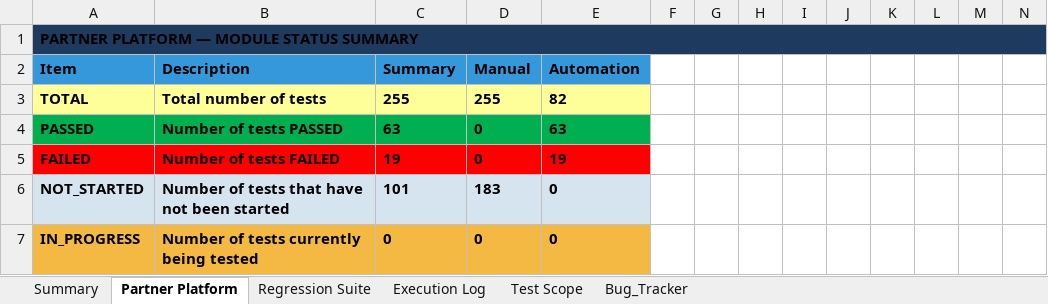
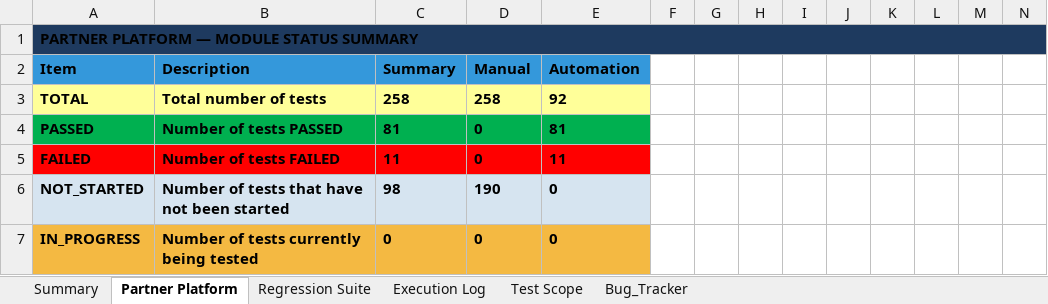
Before and after one commit to TrangLeQuoc/blazeup-automation, an Excel workbook: docs/blazeup/Partner_Platform_Test_Plan.xlsx, sheet Partner Platform, drawn as a sheet; only a part is shown; values as stored, in another font and other column widths than the file's, no borders; charts and pictures and conditional formats not drawn; removed rows and columns are numbered as before the commit, all else as after; rows hold the shown columns only; the diff covers the shown part only; the diff names each change by its address in the sheet, - before the commit and + after, or states it on an @@ line.

Commit message:
update test case

```diff
--- a/docs/blazeup/Partner_Platform_Test_Plan.xlsx (sheet Partner Platform)
+++ b/docs/blazeup/Partner_Platform_Test_Plan.xlsx (sheet Partner Platform)
-row 3: TOTAL | Total number of tests | 255 | 255 | 82
+row 3: TOTAL | Total number of tests | 258 | 258 | 92
-C4: 63
+C4: 81
-E4: 63
+E4: 81
-C5: 19
+C5: 11
-E5: 19
+E5: 11
-C6: 101
+C6: 98
-D6: 183
+D6: 190
```
Also changed, not shown: 3 added rows, 95 edited cells and cell formats elsewhere in this sheet, sheet Bug_Tracker, sheet Summary, formulas that keep their value, 15 other files.
